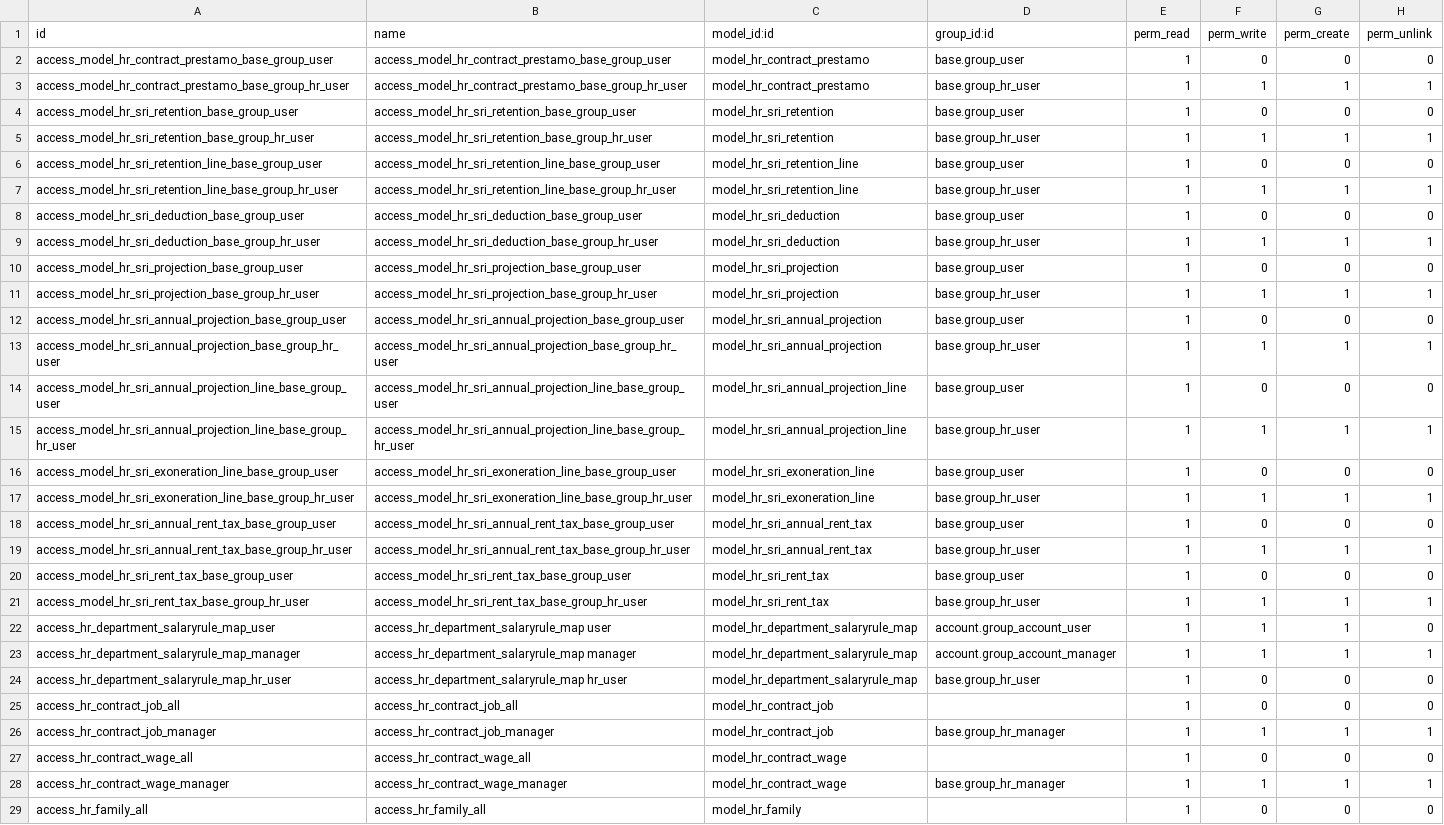
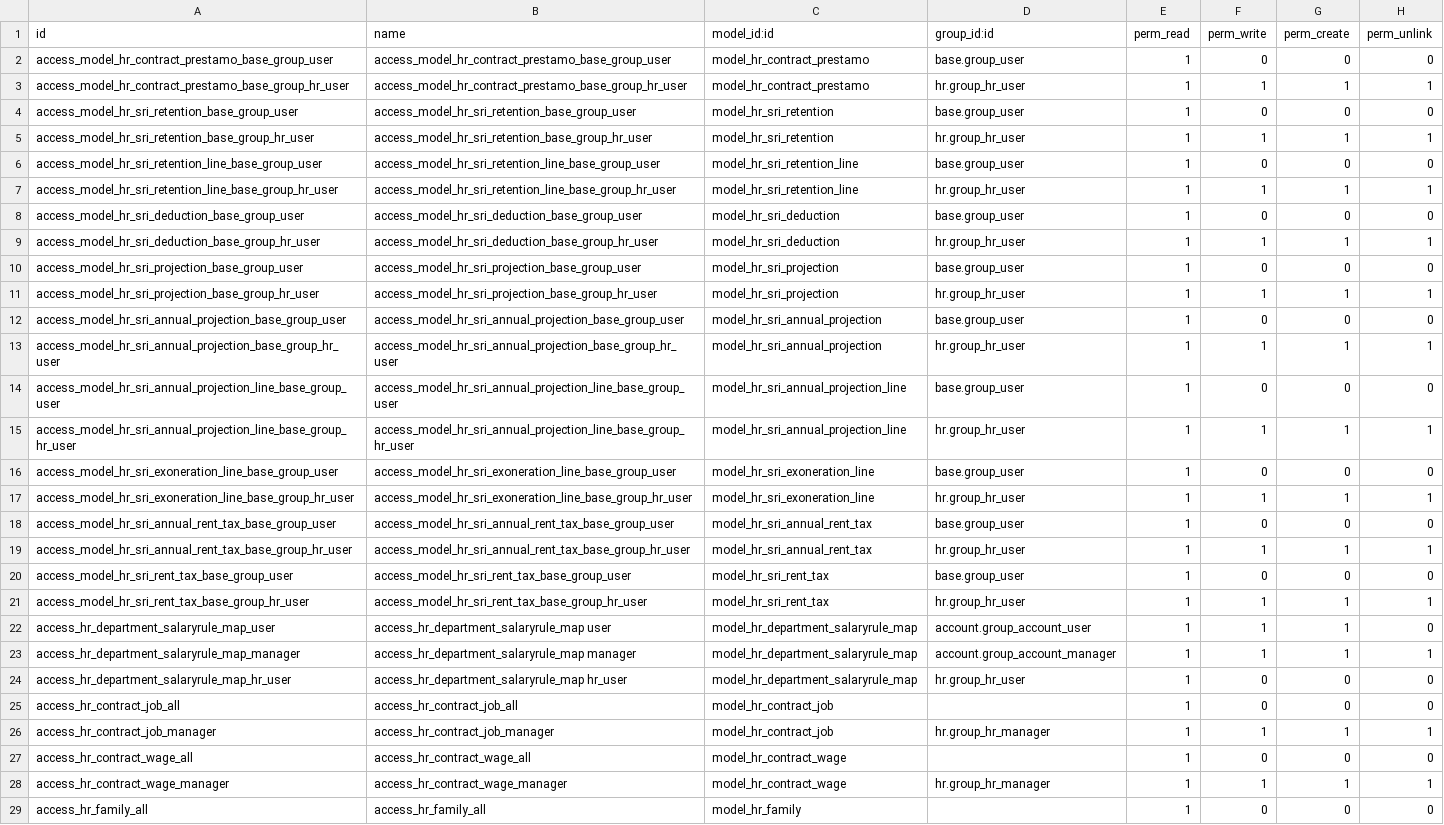
Before and after one commit to jose250698/odoo-ecuador, a CSV file: l10n_ec_hr_payroll/security/ir.model.access.csv, drawn as a sheet; only a part is shown; the diff covers the shown part only; the diff names each change by its address in the sheet, - before the commit and + after, or states it on an @@ line.

```diff
--- a/l10n_ec_hr_payroll/security/ir.model.access.csv
+++ b/l10n_ec_hr_payroll/security/ir.model.access.csv
-D3 (group_id:id): base.group_hr_user
+D3 (group_id:id): hr.group_hr_user
-D5 (group_id:id): base.group_hr_user
+D5 (group_id:id): hr.group_hr_user
-D7 (group_id:id): base.group_hr_user
+D7 (group_id:id): hr.group_hr_user
-D9 (group_id:id): base.group_hr_user
+D9 (group_id:id): hr.group_hr_user
-D11 (group_id:id): base.group_hr_user
+D11 (group_id:id): hr.group_hr_user
-D13 (group_id:id): base.group_hr_user
+D13 (group_id:id): hr.group_hr_user
-D15 (group_id:id): base.group_hr_user
+D15 (group_id:id): hr.group_hr_user
-D17 (group_id:id): base.group_hr_user
+D17 (group_id:id): hr.group_hr_user
-D19 (group_id:id): base.group_hr_user
+D19 (group_id:id): hr.group_hr_user
-D21 (group_id:id): base.group_hr_user
+D21 (group_id:id): hr.group_hr_user
-D24 (group_id:id): base.group_hr_user
+D24 (group_id:id): hr.group_hr_user
-D26 (group_id:id): base.group_hr_manager
+D26 (group_id:id): hr.group_hr_manager
-D28 (group_id:id): base.group_hr_manager
+D28 (group_id:id): hr.group_hr_manager
```
Also changed, not shown: 1 edited cell elsewhere in this file, 40 other files.
